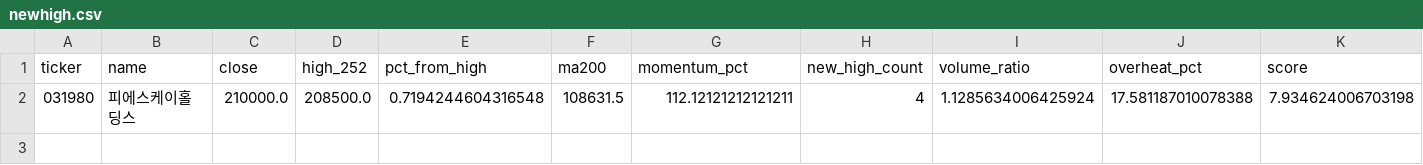
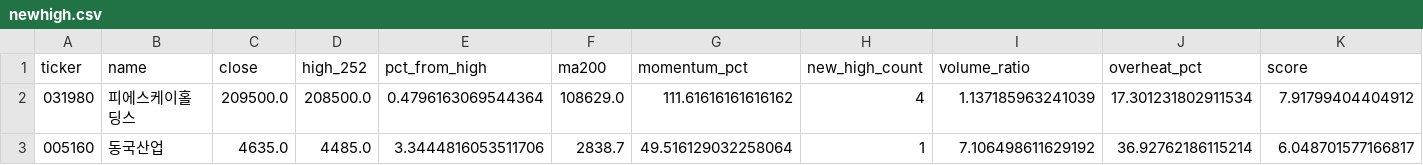
Before and after one commit to jiksooshin-dotcom/stock-scanner-reports, a CSV file: reports/assets/2026-10-08/newhigh.csv, drawn as a sheet; only a part is shown; rows hold the shown columns only; the diff names each change by its address in the sheet, - before the commit and + after, or states it on an @@ line.

```diff
--- a/reports/assets/2026-10-08/newhigh.csv
+++ b/reports/assets/2026-10-08/newhigh.csv
-C2 (close): 210000.0
+C2 (close): 209500.0
-E2 (pct_from_high): 0.7194244604316548
+E2 (pct_from_high): 0.4796163069544364
-F2 (ma200): 108631.5
+F2 (ma200): 108629.0
-G2 (momentum_pct): 112.12121212121211
+G2 (momentum_pct): 111.61616161616162
-I2 (volume_ratio): 1.1285634006425924
+I2 (volume_ratio): 1.137185963241039
-J2 (overheat_pct): 17.581187010078388
+J2 (overheat_pct): 17.301231802911534
-K2 (score): 7.934624006703198
+K2 (score): 7.91799404404912
+row 3: 005160 | 동국산업 | 4635.0 | 4485.0 | 3.3444816053511706 | 2838.7 | 49.516129032258064 | 1 | 7.106498611629192 | 36.92762186115214 | 6.048701577166817
```
Also changed, not shown: reports/assets/2026-10-08/launchpad.csv, 33 other files.
